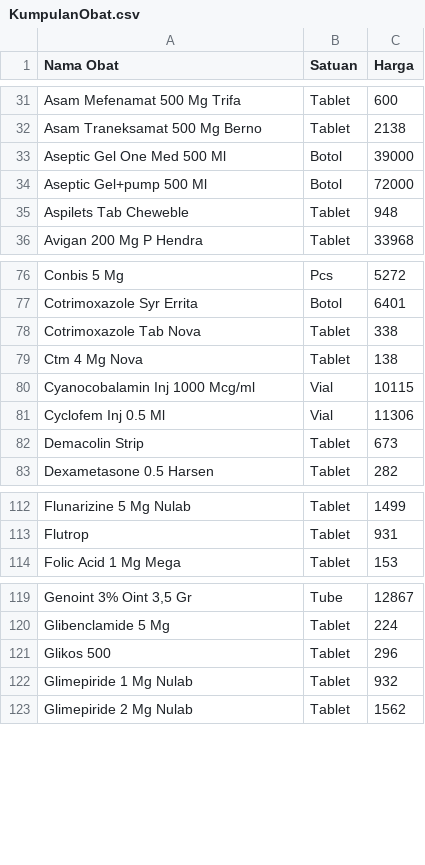
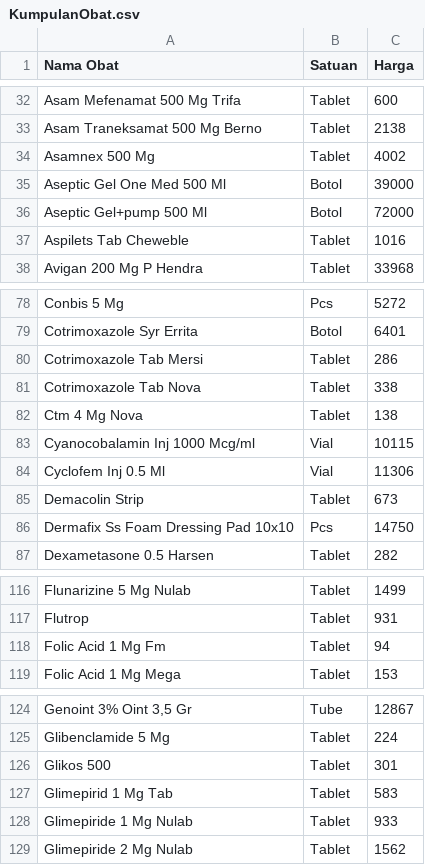
Before and after one commit to bhayuas/bas, a CSV file: KumpulanObat.csv, drawn as a sheet; only a part is shown, gaps mark what is left out; the diff covers the shown part only.

```diff
--- a/KumpulanObat.csv
+++ b/KumpulanObat.csv
@@ -32,5 +33,6 @@ Asam Mefenamat 500 Mg Trifa;Tablet;600
 Asam Traneksamat 500 Mg Berno;Tablet;2138
+Asamnex 500 Mg;Tablet;4002
 Aseptic Gel One Med 500 Ml;Botol;39000
 Aseptic Gel+pump 500 Ml;Botol;72000
-Aspilets Tab Cheweble;Tablet;948
+Aspilets Tab Cheweble;Tablet;1016
 Avigan 200 Mg P Hendra;Tablet;33968
@@ -77,2 +79,3 @@ Conbis 5 Mg;Pcs;5272
 Cotrimoxazole Syr Errita;Botol;6401
+Cotrimoxazole Tab Mersi;Tablet;286
 Cotrimoxazole Tab Nova;Tablet;338
@@ -82,2 +85,3 @@ Cyclofem Inj 0.5 Ml;Vial;11306
 Demacolin Strip;Tablet;673
+Dermafix Ss Foam Dressing Pad 10x10;Pcs;14750
 Dexametasone 0.5 Harsen;Tablet;282
@@ -113,2 +117,3 @@ Flunarizine 5 Mg Nulab;Tablet;1499
 Flutrop;Tablet;931
+Folic Acid 1 Mg Fm;Tablet;94
 Folic Acid 1 Mg Mega;Tablet;153
@@ -120,4 +125,5 @@ Genoint 3% Oint 3,5 Gr;Tube;12867
 Glibenclamide 5 Mg;Tablet;224
-Glikos 500;Tablet;296
-Glimepiride 1 Mg Nulab;Tablet;932
+Glikos 500;Tablet;301
+Glimepirid 1 Mg Tab;Tablet;583
+Glimepiride 1 Mg Nulab;Tablet;933
 Glimepiride 2 Mg Nulab;Tablet;1562
```
Also changed, not shown: 9 added rows and 23 edited cells elsewhere in this file, JadDok.csv, JadMak.csv, 5 other files.
